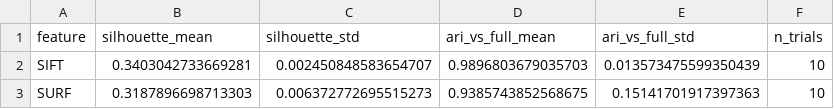
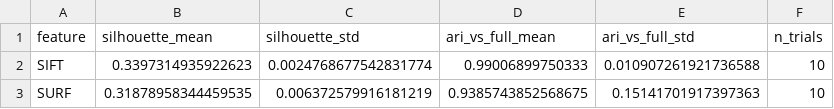
Before and after one commit to abrarwahidd/bima2026-beef, a CSV file: outputs/tables/cluster_stability.csv, drawn as a sheet.

```diff
--- a/outputs/tables/cluster_stability.csv
+++ b/outputs/tables/cluster_stability.csv
@@ -1,3 +1,3 @@
 feature,silhouette_mean,silhouette_std,ari_vs_full_mean,ari_vs_full_std,n_trials
-SIFT,0.3403042733669281,0.002450848583654707,0.9896803679035703,0.013573475599350439,10
-SURF,0.3187896698713303,0.006372772695515273,0.9385743852568675,0.15141701917397363,10
+SIFT,0.3397314935922623,0.0024768677542831774,0.99006899750333,0.010907261921736588,10
+SURF,0.31878958344459535,0.006372579916181219,0.9385743852568675,0.15141701917397363,10
```
Also changed, not shown: outputs/tables/Laporan_Prediksi_SIFT_KMEANS.csv, outputs/tables/cluster_metrics_all.csv, 5 other files.
